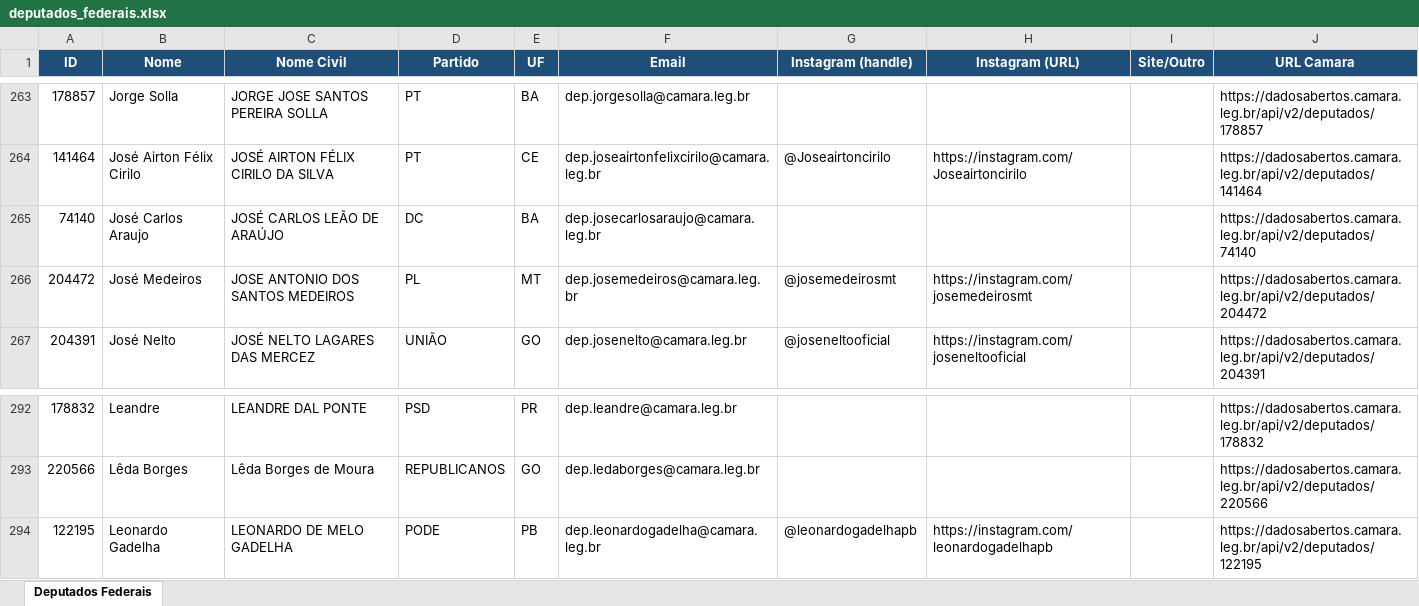
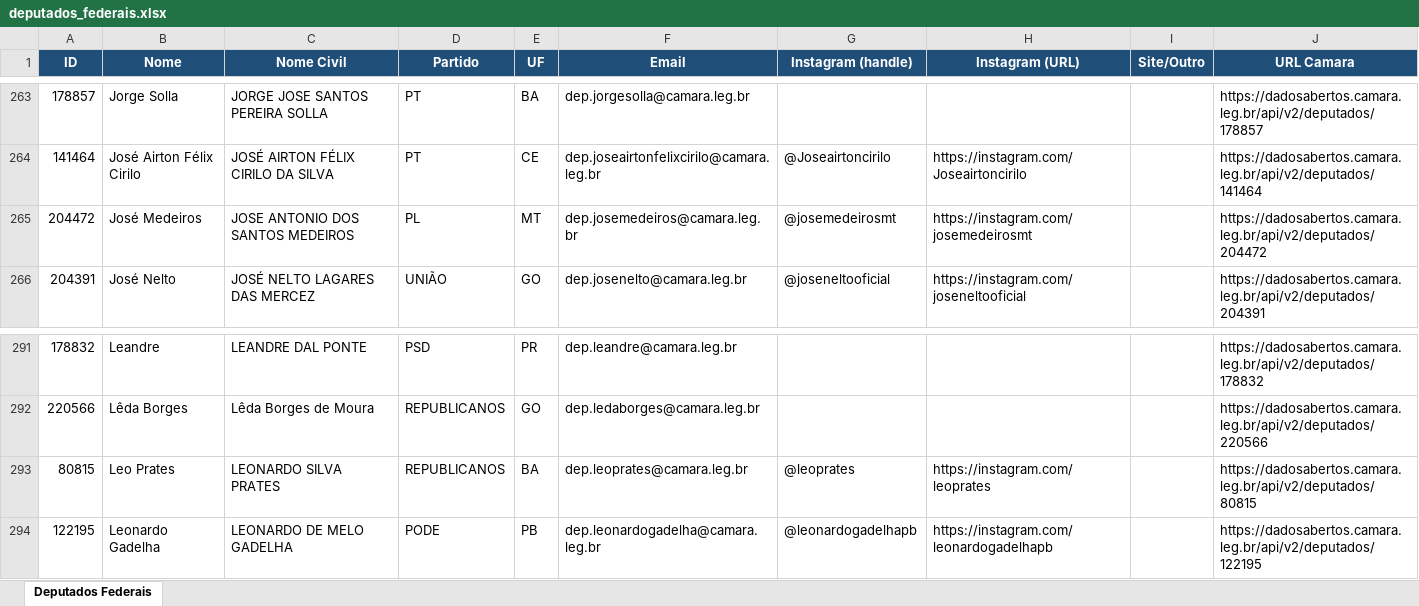
Before and after one commit to philipeassessoria-lgtm/monitor-deputados, an Excel workbook: deputados_federais.xlsx, sheet Deputados Federais, drawn as a sheet; only a part is shown, gaps mark what is left out; values as stored, in another font and other column widths than the file's, no borders; removed rows and columns are numbered as before the commit, all else as after; the diff names each change by its address in the sheet, - before the commit and + after, or states it on an @@ line.

```diff
--- a/deputados_federais.xlsx (sheet Deputados Federais)
+++ b/deputados_federais.xlsx (sheet Deputados Federais)
-row 265: 74140 | José Carlos Araujo | JOSÉ CARLOS LEÃO DE ARAÚJO | DC | BA | dep.josecarlosaraujo@camara.leg.br |  |  |  | https://dadosabertos.camara.leg.br/api/v2/deputados/74140
+row 293: 80815 | Leo Prates | LEONARDO SILVA PRATES | REPUBLICANOS | BA | dep.leoprates@camara.leg.br | @leoprates | https://instagram.com/leoprates |  | https://dadosabertos.camara.leg.br/api/v2/deputados/80815
```
Also changed, not shown: deputados_estaduais.xlsx, 1 other file.
